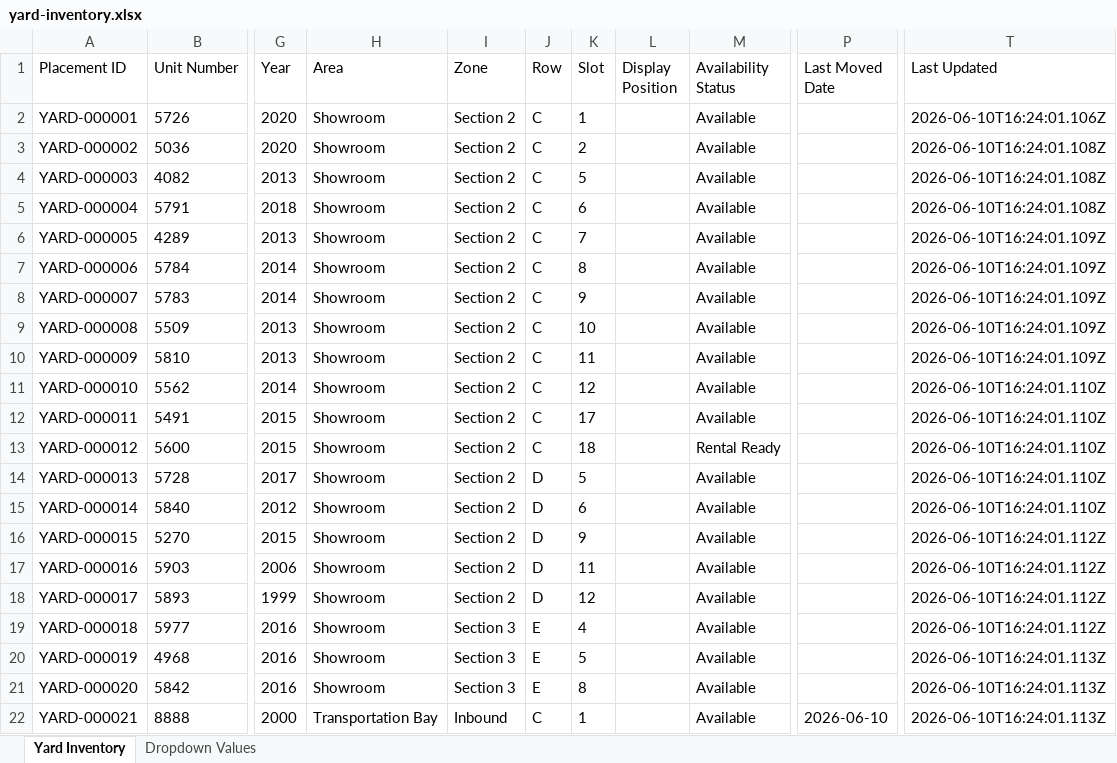
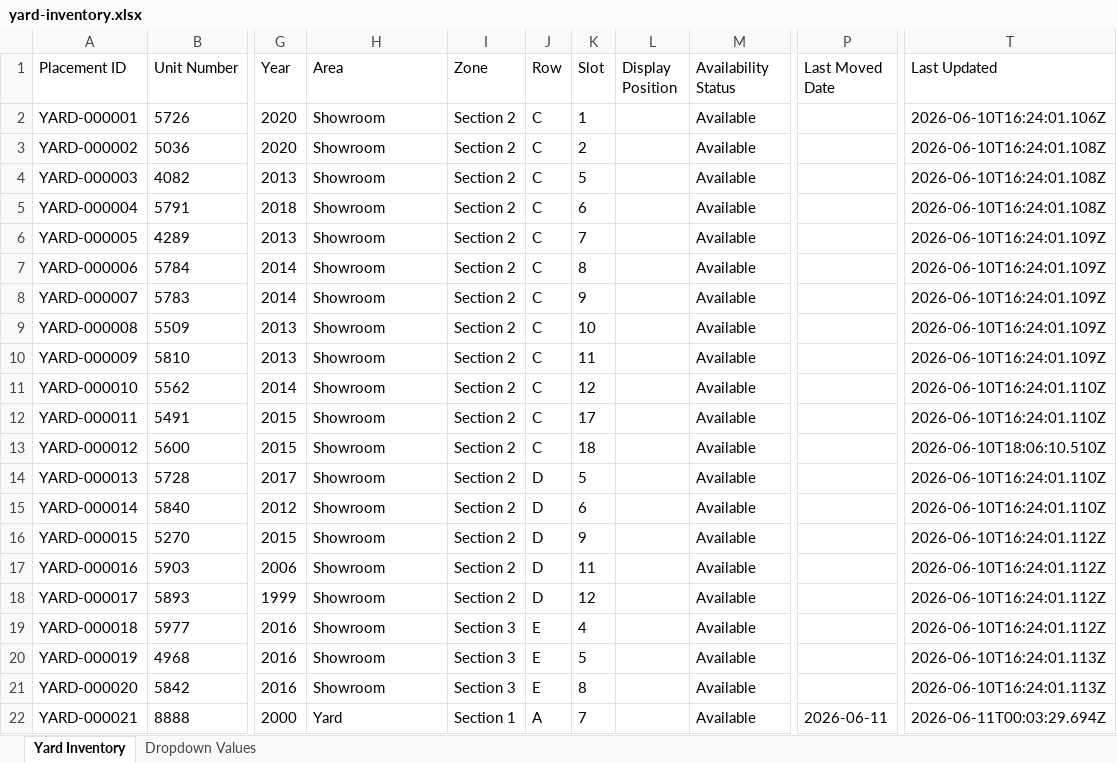
Before and after one commit to ethanmalmquist/Label-Printer-V2, an Excel workbook: data/yard-inventory.xlsx, sheet Yard Inventory, drawn as a sheet; only a part is shown, gaps mark what is left out; values as stored, in another font and other column widths than the file's, no borders; the diff names each change by its address in the sheet, - before the commit and + after, or states it on an @@ line.

Commit message:
6/11

```diff
--- a/data/yard-inventory.xlsx (sheet Yard Inventory)
+++ b/data/yard-inventory.xlsx (sheet Yard Inventory)
-M13 (Availability Status): Rental Ready
+M13 (Availability Status): Available
-T13 (Last Updated): 2026-06-10T16:24:01.110Z
+T13 (Last Updated): 2026-06-10T18:06:10.510Z
-H22 (Area): Transportation Bay
+H22 (Area): Yard
-I22 (Zone): Inbound
+I22 (Zone): Section 1
-J22 (Row): C
+J22 (Row): A
-K22 (Slot): 1
+K22 (Slot): 7
-P22 (Last Moved Date): 2026-06-10
+P22 (Last Moved Date): 2026-06-11
-T22 (Last Updated): 2026-06-10T16:24:01.113Z
+T22 (Last Updated): 2026-06-11T00:03:29.694Z
```
